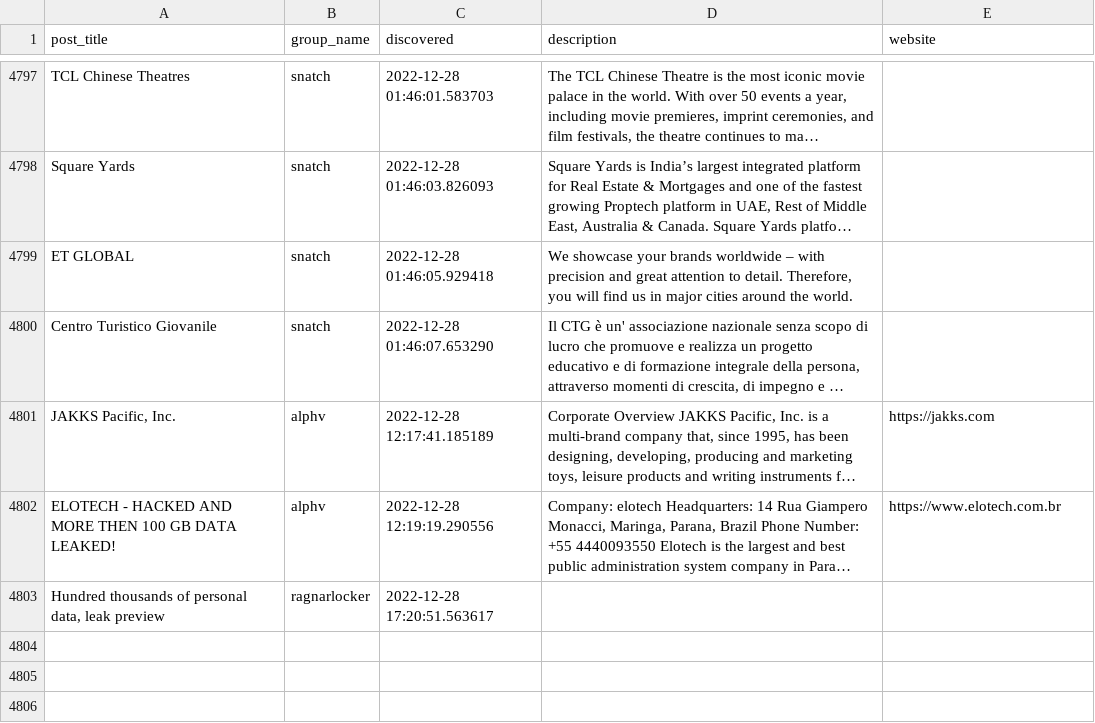
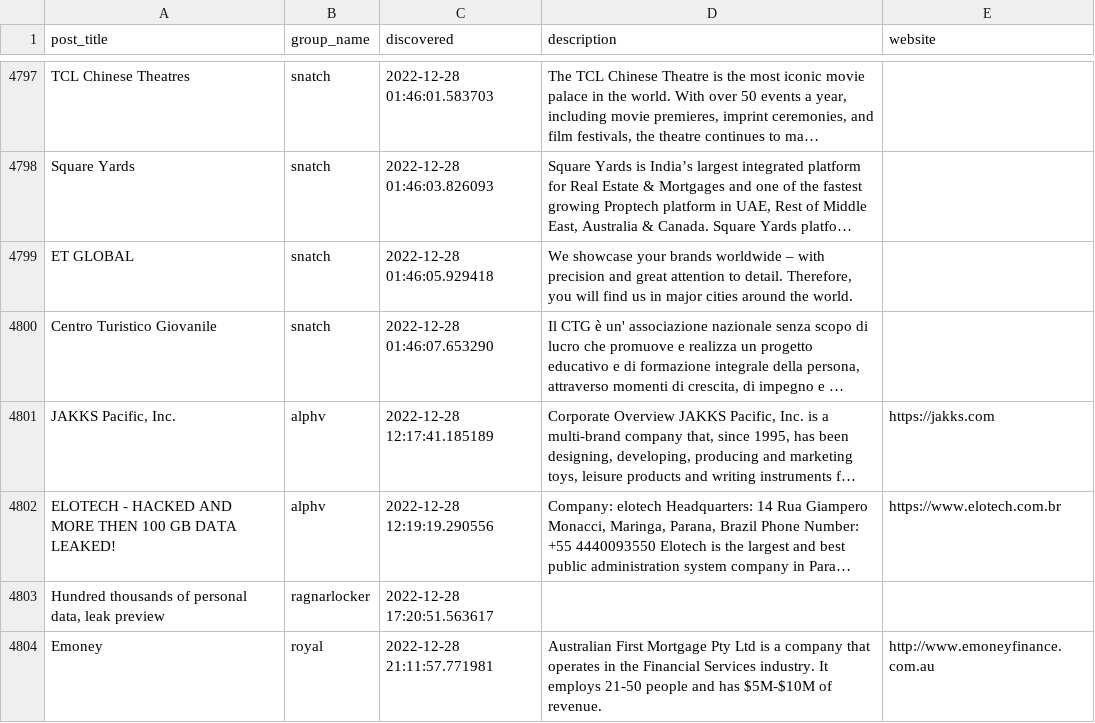
Before and after one commit to tinyx3k/ransomware.live, a CSV file: docs/posts.csv, drawn as a sheet; only a part is shown, gaps mark what is left out; long unchanged cells end in …; the diff names each change by its address in the sheet, - before the commit and + after, or states it on an @@ line.

```diff
--- a/docs/posts.csv
+++ b/docs/posts.csv
+row 4804: Emoney | royal | 2022-12-28 21:11:57.771981 | Australian First Mortgage Pty Ltd is a company that operates in the Financial Services industry. It employs 21-50 people and has $5M-$10M of revenue. | http://www.emoneyfinance.com.au
```
Also changed, not shown: 53 other files.
